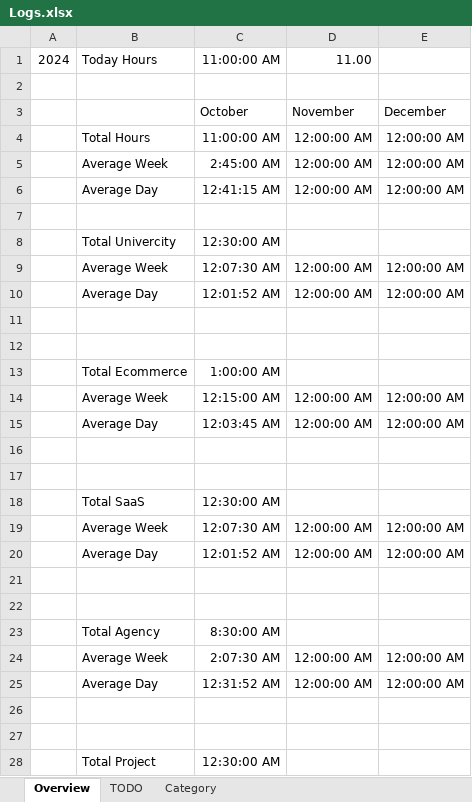
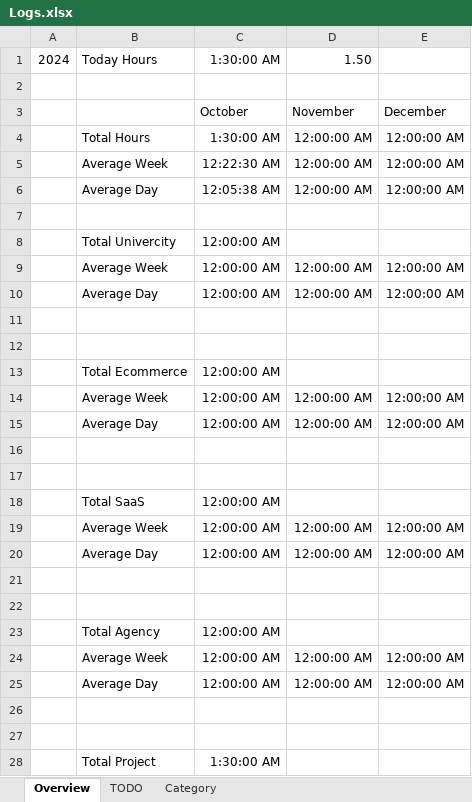
Before and after one commit to xgino/xGino, an Excel workbook: Logs.xlsx, sheet Overview, drawn as a sheet; only a part is shown; values as stored, in another font and other column widths than the file's, no borders; conditional formats not drawn; the diff covers the shown part only; the diff names each change by its address in the sheet, - before the commit and + after, or states it on an @@ line.

```diff
--- a/Logs.xlsx (sheet Overview)
+++ b/Logs.xlsx (sheet Overview)
-C1: 11:00:00 AM
+C1: 1:30:00 AM
-D1: 11.00
+D1: 1.50
-C4: 11:00:00 AM
+C4: 1:30:00 AM
-C5: 2:45:00 AM
+C5: 12:22:30 AM
-C6: 12:41:15 AM
+C6: 12:05:38 AM
-C8: 12:30:00 AM
+C8: 12:00:00 AM
-C9: 12:07:30 AM
+C9: 12:00:00 AM
-C10: 12:01:52 AM
+C10: 12:00:00 AM
-C13: 1:00:00 AM
+C13: 12:00:00 AM
-C14: 12:15:00 AM
+C14: 12:00:00 AM
-C15: 12:03:45 AM
+C15: 12:00:00 AM
-C18: 12:30:00 AM
+C18: 12:00:00 AM
-C19: 12:07:30 AM
+C19: 12:00:00 AM
-C20: 12:01:52 AM
+C20: 12:00:00 AM
-C23: 8:30:00 AM
+C23: 12:00:00 AM
-C24: 2:07:30 AM
+C24: 12:00:00 AM
-C25: 12:31:52 AM
+C25: 12:00:00 AM
-C28: 12:30:00 AM
+C28: 1:30:00 AM
```
Also changed, not shown: 2 edited cells elsewhere in this sheet, sheet TODO.
